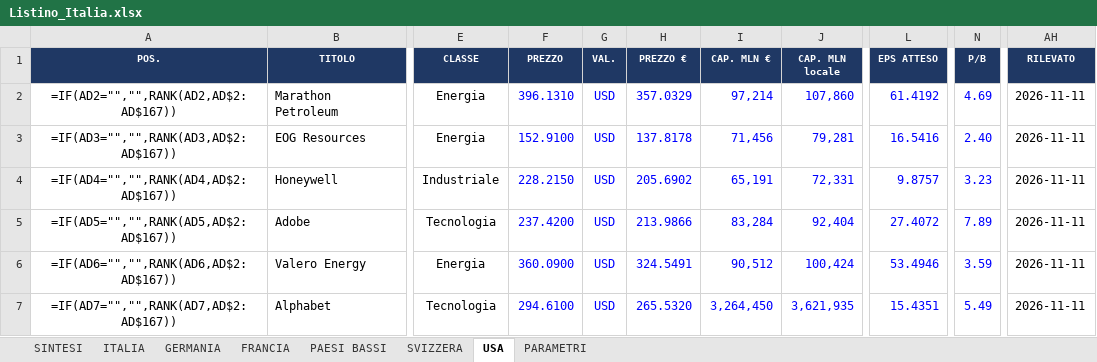
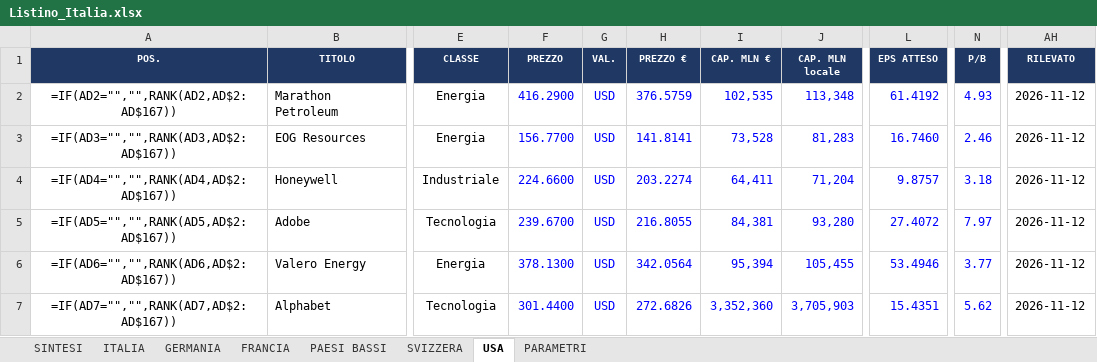
Before and after one commit to FPTechResearch/listino-dati, an Excel workbook: Listino_Italia.xlsx, sheet USA, drawn as a sheet; only a part is shown, gaps mark what is left out; values as stored, in another font and other column widths than the file's, no borders; formulas without a stored value are shown as written; conditional formats not drawn; the diff covers the shown part only; the diff names each change by its address in the sheet, - before the commit and + after, or states it on an @@ line.

```diff
--- a/Listino_Italia.xlsx (sheet USA)
+++ b/Listino_Italia.xlsx (sheet USA)
-F2 (PREZZO): 396.1310
+F2 (PREZZO): 416.2900
-H2 (PREZZO €): 357.0329
+H2 (PREZZO €): 376.5759
-I2 (CAP. MLN €): 97,214
+I2 (CAP. MLN €): 102,535
-J2 (CAP. MLN locale): 107,860
+J2 (CAP. MLN locale): 113,348
-N2 (P/B): 4.69
+N2 (P/B): 4.93
-AH2:AH7 (RILEVATO): 2026-11-11
+AH2:AH7 (RILEVATO): 2026-11-12
-F3 (PREZZO): 152.9100
+F3 (PREZZO): 156.7700
-H3 (PREZZO €): 137.8178
+H3 (PREZZO €): 141.8141
-I3 (CAP. MLN €): 71,456
+I3 (CAP. MLN €): 73,528
-J3 (CAP. MLN locale): 79,281
+J3 (CAP. MLN locale): 81,283
-L3 (EPS ATTESO): 16.5416
+L3 (EPS ATTESO): 16.7460
-N3 (P/B): 2.40
+N3 (P/B): 2.46
-F4 (PREZZO): 228.2150
+F4 (PREZZO): 224.6600
-H4 (PREZZO €): 205.6902
+H4 (PREZZO €): 203.2274
-I4 (CAP. MLN €): 65,191
+I4 (CAP. MLN €): 64,411
-J4 (CAP. MLN locale): 72,331
+J4 (CAP. MLN locale): 71,204
-N4 (P/B): 3.23
+N4 (P/B): 3.18
-F5 (PREZZO): 237.4200
+F5 (PREZZO): 239.6700
-H5 (PREZZO €): 213.9866
+H5 (PREZZO €): 216.8055
-I5 (CAP. MLN €): 83,284
+I5 (CAP. MLN €): 84,381
-J5 (CAP. MLN locale): 92,404
+J5 (CAP. MLN locale): 93,280
-N5 (P/B): 7.89
+N5 (P/B): 7.97
-F6 (PREZZO): 360.0900
+F6 (PREZZO): 378.1300
-H6 (PREZZO €): 324.5491
+H6 (PREZZO €): 342.0564
-I6 (CAP. MLN €): 90,512
+I6 (CAP. MLN €): 95,394
-J6 (CAP. MLN locale): 100,424
+J6 (CAP. MLN locale): 105,455
-N6 (P/B): 3.59
+N6 (P/B): 3.77
-F7 (PREZZO): 294.6100
+F7 (PREZZO): 301.4400
-H7 (PREZZO €): 265.5320
+H7 (PREZZO €): 272.6826
-I7 (CAP. MLN €): 3,264,450
+I7 (CAP. MLN €): 3,352,360
-J7 (CAP. MLN locale): 3,621,935
+J7 (CAP. MLN locale): 3,705,903
-N7 (P/B): 5.49
+N7 (P/B): 5.62
```
Also changed, not shown: 1951 edited cells elsewhere in this sheet, sheet ITALIA, sheet GERMANIA, sheet PAESI BASSI, sheet FRANCIA, sheet SVIZZERA, 3 other files.
